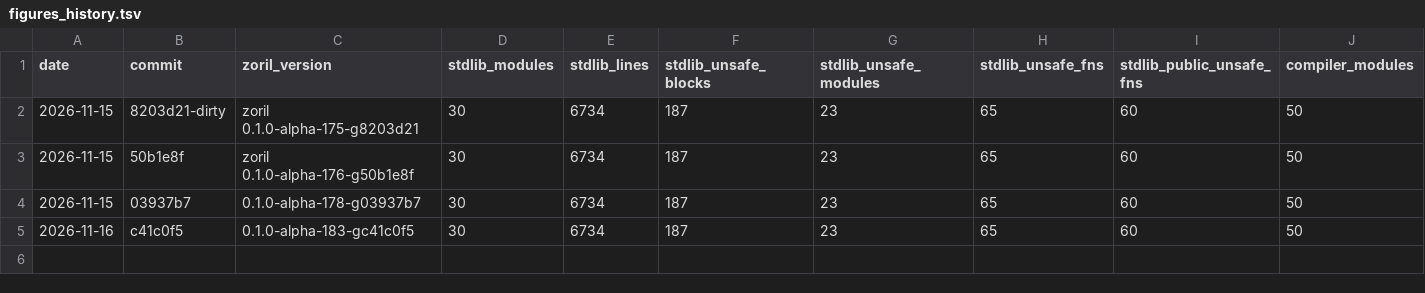
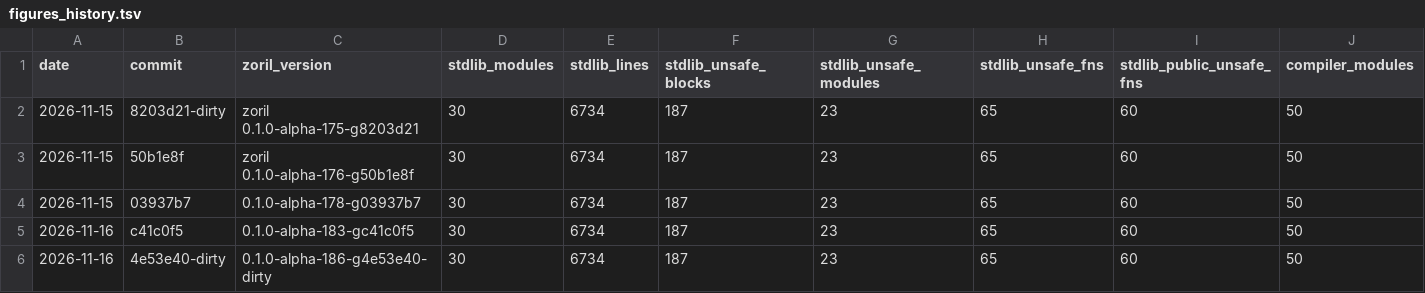
Before and after one commit to engenforge/zoril, a TSV file: figures_history.tsv, drawn as a sheet; only a part is shown; rows hold the shown columns only; the diff names each change by its address in the sheet, - before the commit and + after, or states it on an @@ line.

Commit message:
4e53e40-dirty: figures

```diff
--- a/figures_history.tsv
+++ b/figures_history.tsv
+row 6: 2026-11-16 | 4e53e40-dirty | 0.1.0-alpha-186-g4e53e40-dirty | 30 | 6734 | 187 | 23 | 65 | 60 | 50
```
